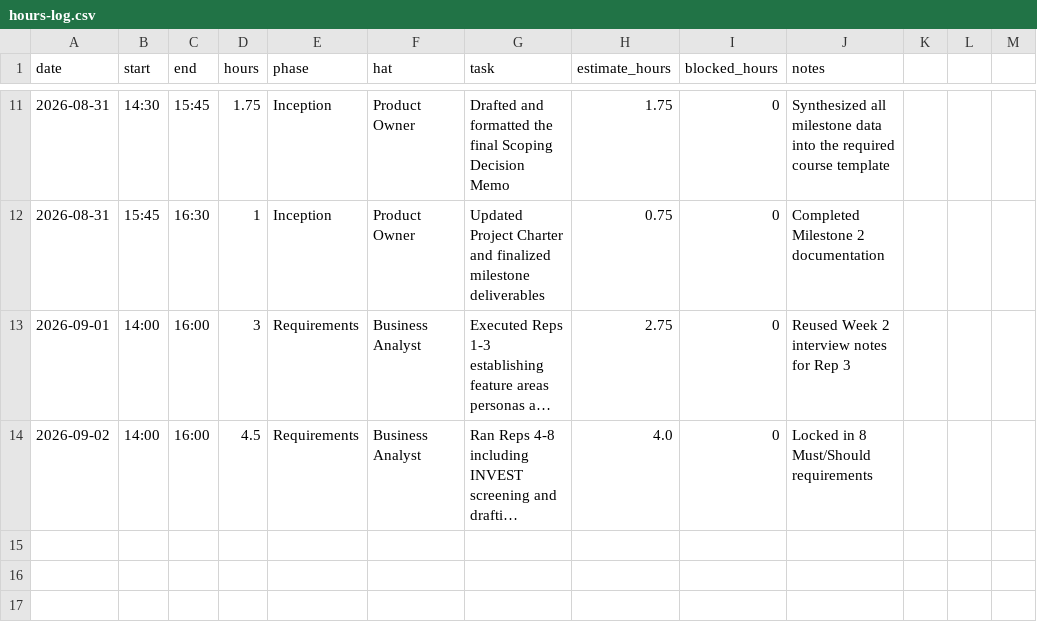
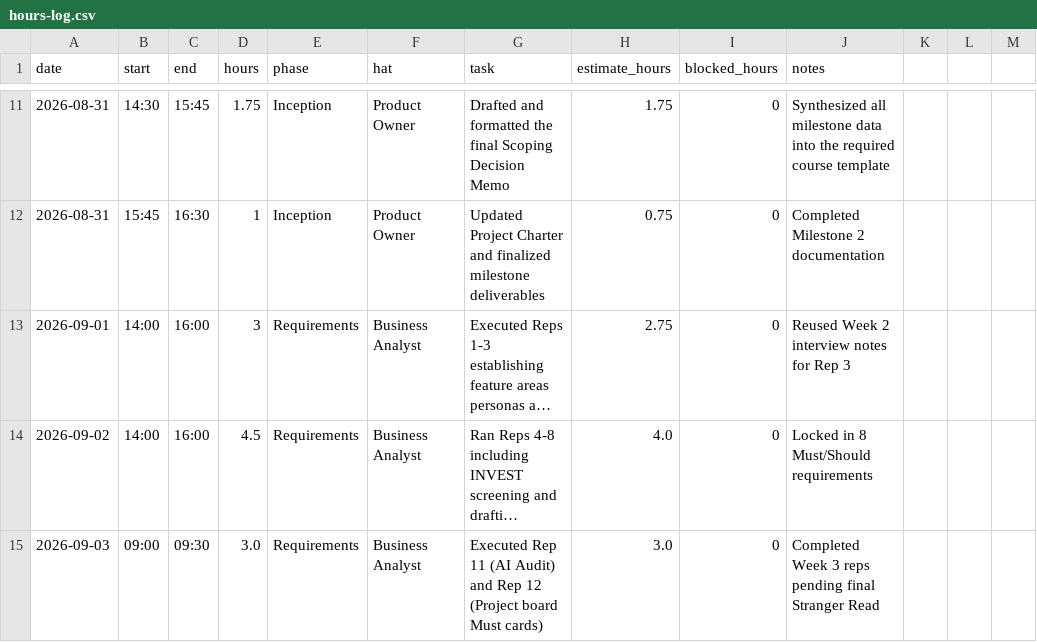
Before and after one commit to calebfuller1705/capstone, a CSV file: docs/hours-log.csv, drawn as a sheet; only a part is shown, gaps mark what is left out; long unchanged cells end in …; the diff names each change by its address in the sheet, - before the commit and + after, or states it on an @@ line.

Commit message:
docs: complete reps 11 and 12, prepare requirements for external ambiguity read

```diff
--- a/docs/hours-log.csv
+++ b/docs/hours-log.csv
+row 15: 2026-09-03 | 09:00 | 09:30 | 3.0 | Requirements | Business Analyst | Executed Rep 11 (AI Audit) and Rep 12 (Project board Must cards) | 3.0 | 0 | Completed Week 3 reps pending final Stranger Read
```
Also changed, not shown: 2 other files.
